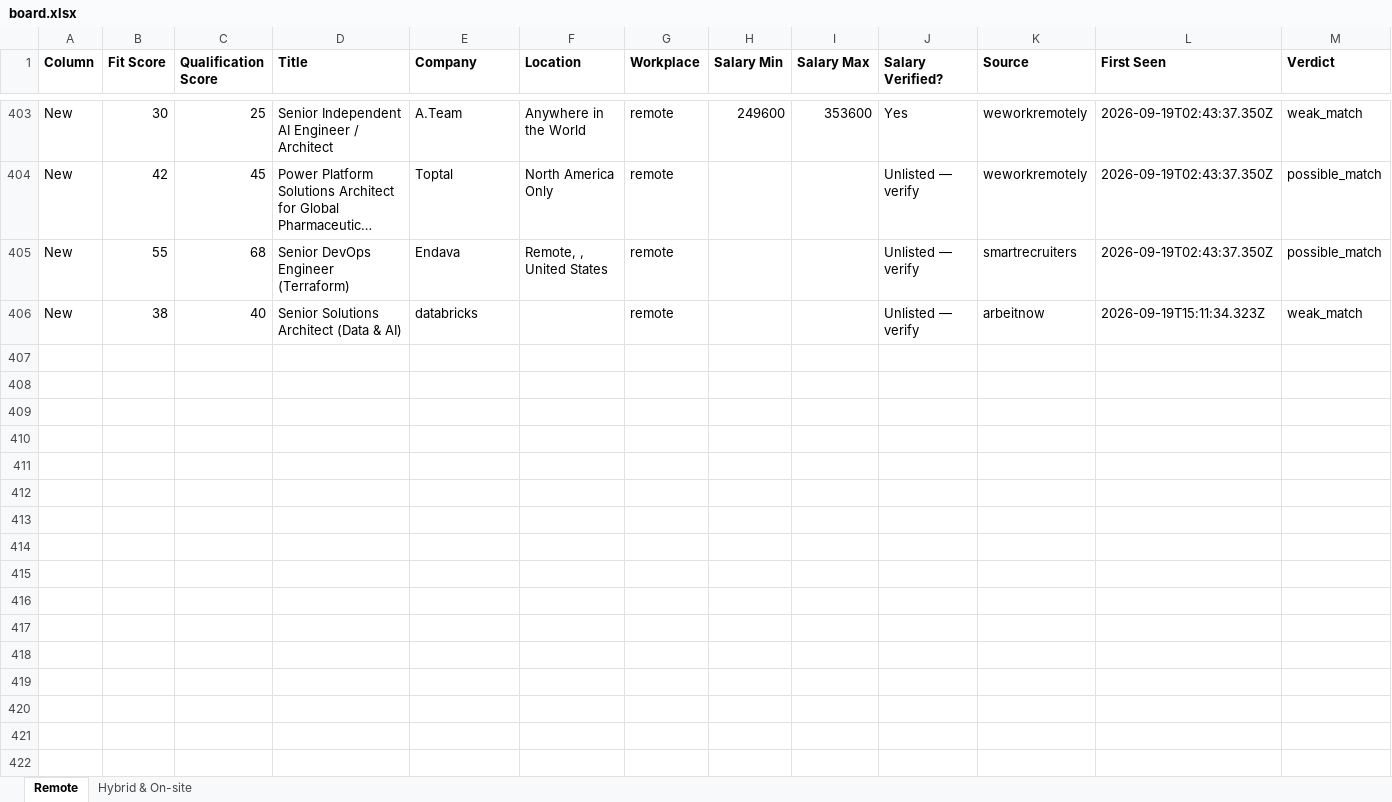
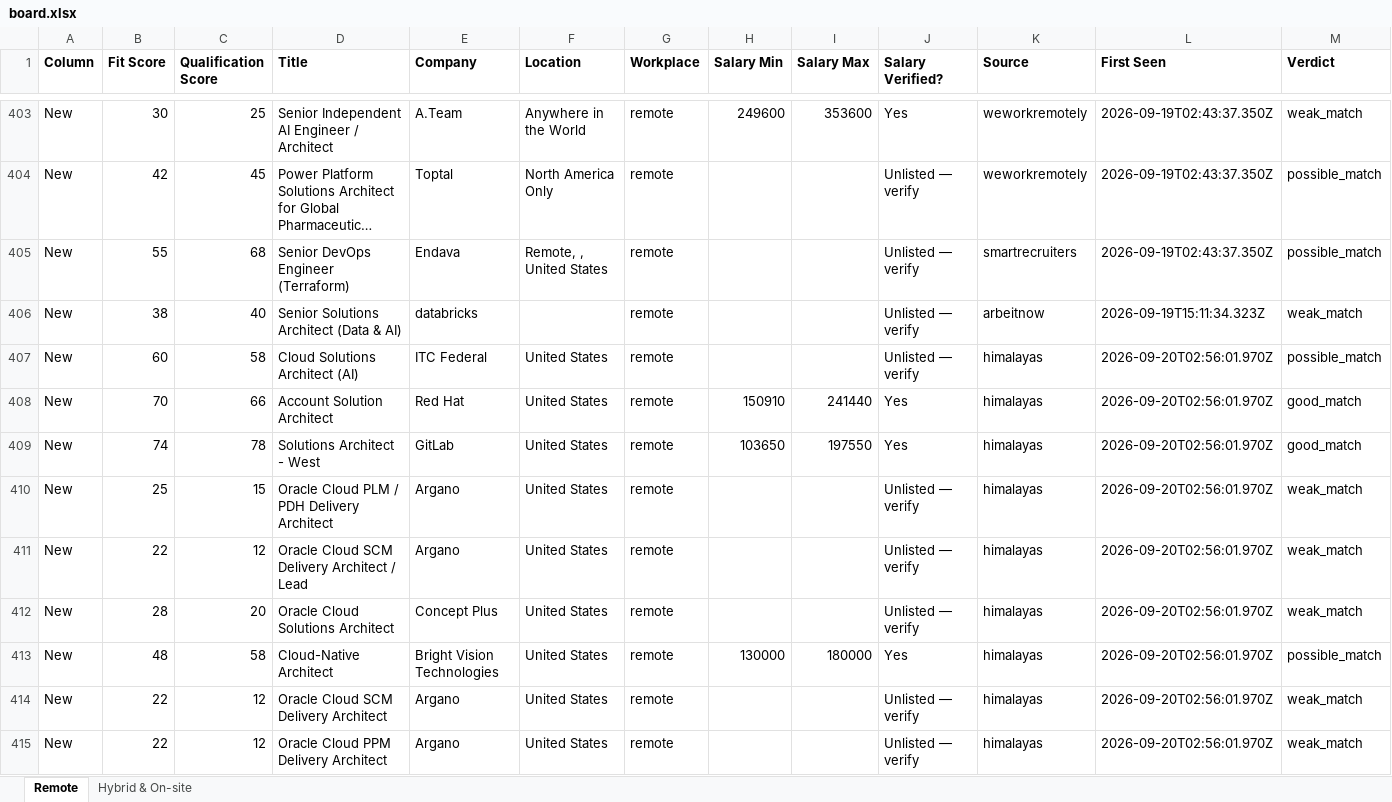
Before and after one commit to naijadamus/goodfela.com, an Excel workbook: hunt/board.xlsx, sheet Remote, drawn as a sheet; only a part is shown, gaps mark what is left out; long unchanged cells end in …; values as stored, in another font and other column widths than the file's, no borders; rows hold the shown columns only; the diff names each change by its address in the sheet, - before the commit and + after, or states it on an @@ line.

```diff
--- a/hunt/board.xlsx (sheet Remote)
+++ b/hunt/board.xlsx (sheet Remote)
+row 407: New | 60 | 58 | Cloud Solutions Architect (AI) | ITC Federal | United States | remote |  |  | Unlisted — verify | himalayas | 2026-09-20T02:56:01.970Z | possible_match
+row 408: New | 70 | 66 | Account Solution Architect | Red Hat | United States | remote | 150910 | 241440 | Yes | himalayas | 2026-09-20T02:56:01.970Z | good_match
+row 409: New | 74 | 78 | Solutions Architect - West | GitLab | United States | remote | 103650 | 197550 | Yes | himalayas | 2026-09-20T02:56:01.970Z | good_match
+row 410: New | 25 | 15 | Oracle Cloud PLM / PDH Delivery Architect | Argano | United States | remote |  |  | Unlisted — verify | himalayas | 2026-09-20T02:56:01.970Z | weak_match
+row 411: New | 22 | 12 | Oracle Cloud SCM Delivery Architect / Lead | Argano | United States | remote |  |  | Unlisted — verify | himalayas | 2026-09-20T02:56:01.970Z | weak_match
+row 412: New | 28 | 20 | Oracle Cloud Solutions Architect | Concept Plus | United States | remote |  |  | Unlisted — verify | himalayas | 2026-09-20T02:56:01.970Z | weak_match
+row 413: New | 48 | 58 | Cloud-Native Architect | Bright Vision Technologies | United States | remote | 130000 | 180000 | Yes | himalayas | 2026-09-20T02:56:01.970Z | possible_match
+row 414: New | 22 | 12 | Oracle Cloud SCM Delivery Architect | Argano | United States | remote |  |  | Unlisted — verify | himalayas | 2026-09-20T02:56:01.970Z | weak_match
+row 415: New | 22 | 12 | Oracle Cloud PPM Delivery Architect | Argano | United States | remote |  |  | Unlisted — verify | himalayas | 2026-09-20T02:56:01.970Z | weak_match
```
Also changed, not shown: 1 other file.
